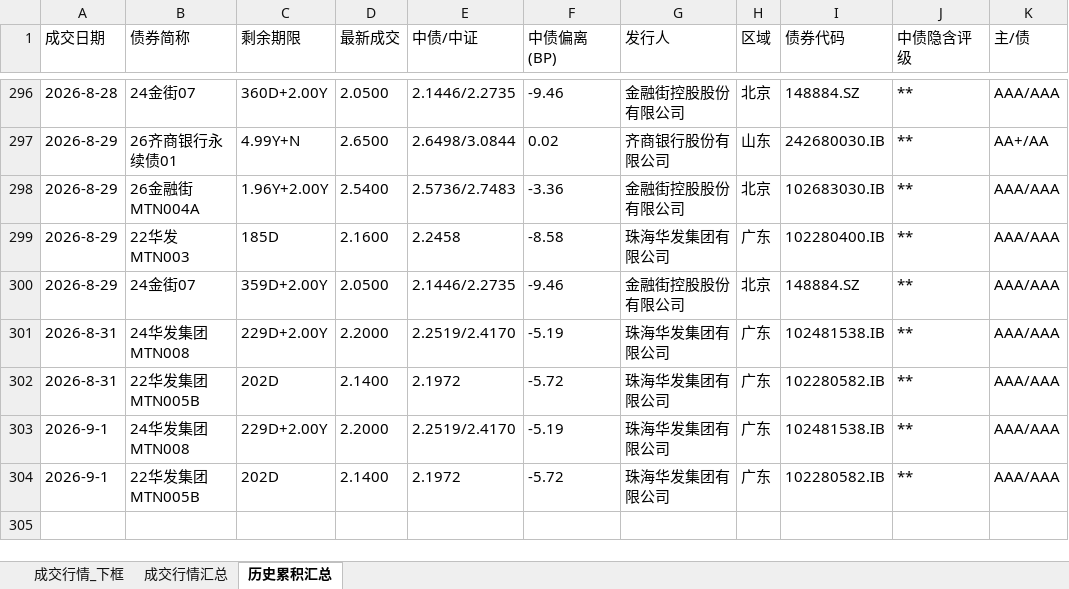
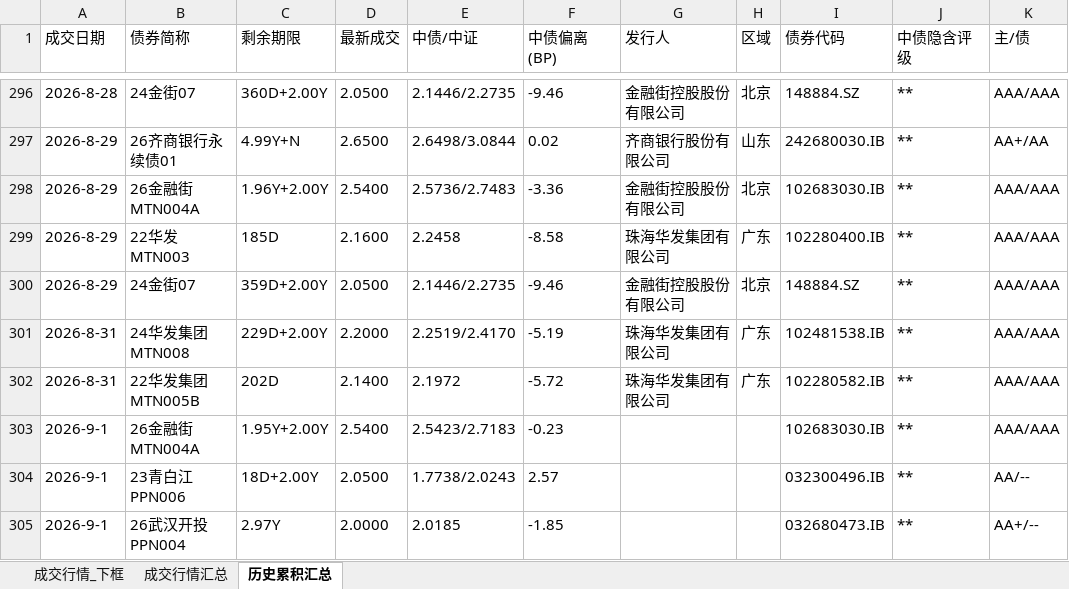
Before and after one commit to geomouse/innodealing-bond-export, an Excel workbook: data/secondary2/secondary_quote_2026-09-01.xlsx, sheet 历史累积汇总, drawn as a sheet; only a part is shown, gaps mark what is left out; values as stored, in another font and other column widths than the file's, no borders; removed rows and columns are numbered as before the commit, all else as after; the diff names each change by its address in the sheet, - before the commit and + after, or states it on an @@ line.

```diff
--- a/data/secondary2/secondary_quote_2026-09-01.xlsx (sheet 历史累积汇总)
+++ b/data/secondary2/secondary_quote_2026-09-01.xlsx (sheet 历史累积汇总)
-B303 (债券简称): 24华发集团MTN008
+B303 (债券简称): 26金融街MTN004A
-C303 (剩余期限): 229D+2.00Y
+C303 (剩余期限): 1.95Y+2.00Y
-D303 (最新成交): 2.2000
+D303 (最新成交): 2.5400
-E303 (中债/中证): 2.2519/2.4170
+E303 (中债/中证): 2.5423/2.7183
-F303 (中债偏离(BP)): -5.19
+F303 (中债偏离(BP)): -0.23
-G303 (发行人): 珠海华发集团有限公司
+G303 (发行人): (empty)
-H303 (区域): 广东
+H303 (区域): (empty)
-I303 (债券代码): 102481538.IB
+I303 (债券代码): 102683030.IB
-row 304: 2026-9-1 | 22华发集团MTN005B | 202D | 2.1400 | 2.1972 | -5.72 | 珠海华发集团有限公司 | 广东 | 102280582.IB | ** | AAA/AAA
+row 304: 2026-9-1 | 23青白江PPN006 | 18D+2.00Y | 2.0500 | 1.7738/2.0243 | 2.57 |  |  | 032300496.IB | ** | AA/--
+row 305: 2026-9-1 | 26武汉开投PPN004 | 2.97Y | 2.0000 | 2.0185 | -1.85 |  |  | 032680473.IB | ** | AA+/--
```
Also changed, not shown: sheet 成交行情_下框, sheet 成交行情汇总, 3 other files.
